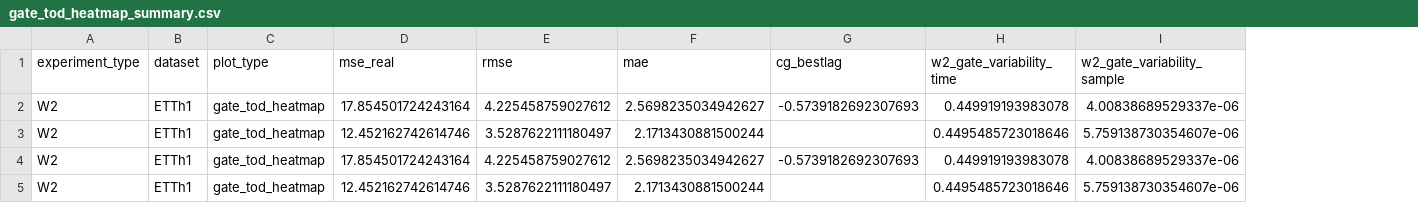
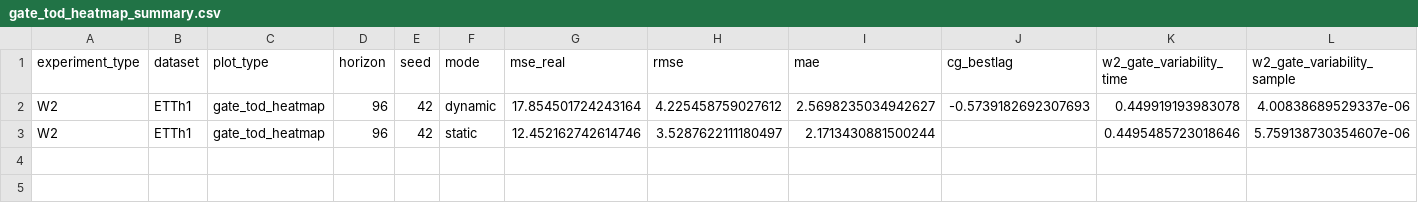
Before and after one commit to PolnareffPark/CTSF-W, a CSV file: results_test/results_W2/ETTh1/gate_tod_heatmap/gate_tod_heatmap_summary.csv, drawn as a sheet; only a part is shown; removed rows and columns are numbered as before the commit, all else as after; rows hold the shown columns only; the diff names each change by its address in the sheet, - before the commit and + after, or states it on an @@ line.

```diff
--- a/results_test/results_W2/ETTh1/gate_tod_heatmap/gate_tod_heatmap_summary.csv
+++ b/results_test/results_W2/ETTh1/gate_tod_heatmap/gate_tod_heatmap_summary.csv
+column D (horizon), rows 2-3: 96 | 96
+column E (seed), rows 2-3: 42 | 42
+column F (mode), rows 2-3: dynamic | static
-row 3: W2 | ETTh1 | gate_tod_heatmap | 12.452162742614746 | 3.5287622111180497 | 2.1713430881500244 |  | 0.4495485723018646 | 5.759138730354607e-06
-row 4: W2 | ETTh1 | gate_tod_heatmap | 17.854501724243164 | 4.225458759027612 | 2.5698235034942627 | -0.5739182692307693 | 0.449919193983078 | 4.00838689529337e-06
```
Also changed, not shown: results_test/results_W2/ETTh1/forest_plot/forest_plot_summary.csv, results_test/results_W2/ETTh1/gate_distribution/gate_distribution_summary.csv, 17 other files.
